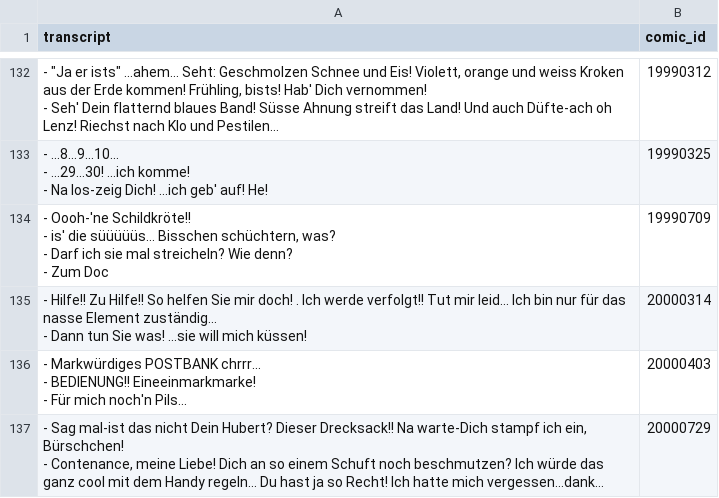
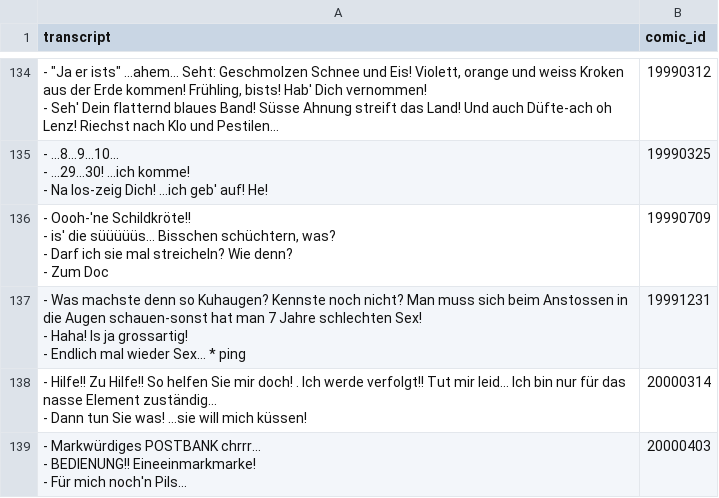
Before and after one commit to Dobby233Liu/garfield.csv, a CSV file: Tom.csv, drawn as a sheet; only a part is shown, gaps mark what is left out; the shorter side is filled out with more unchanged rows; long unchanged cells end in …; the diff covers the shown part only.

```diff
--- a/Tom.csv
+++ b/Tom.csv
@@ -432,2 +438,5 @@ transcript,comic_id
 - Zum Doc",19990709
+"- Was machste denn so Kuhaugen? Kennste noch nicht? Man muss sich beim Anstossen in die Augen schauen-sonst hat man 7 Jahre schlechten Sex!
+- Haha! Is ja grossartig!
+- Endlich mal wieder Sex... * ping",19991231
 "- Hilfe!! Zu Hilfe!! So helfen Sie mir doch! . Ich werde verfolgt!! Tut mir leid... Ich bin nur für das nasse Element zuständig...
```
Also changed, not shown: 9 added rows elsewhere in this file, 14 other files.
